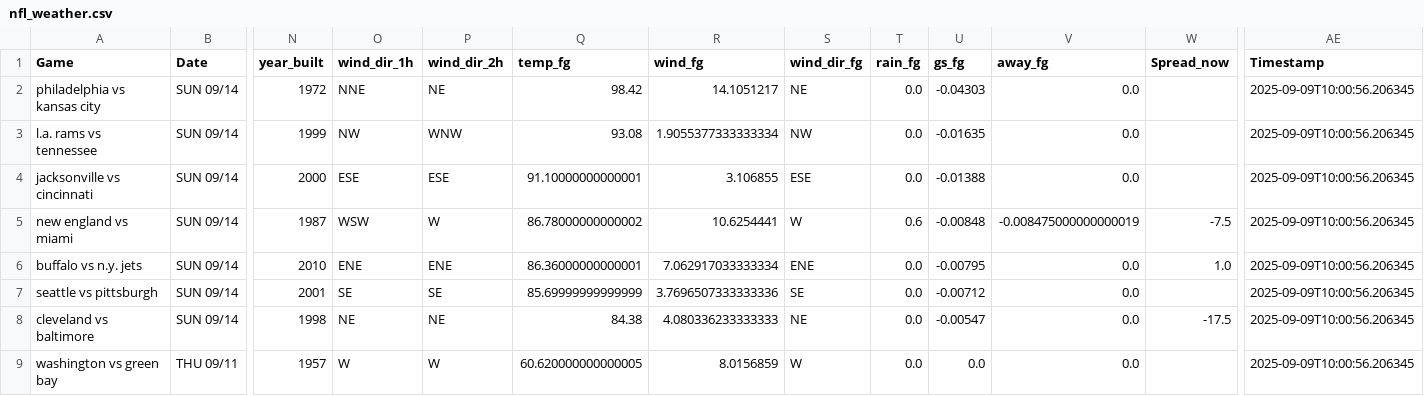
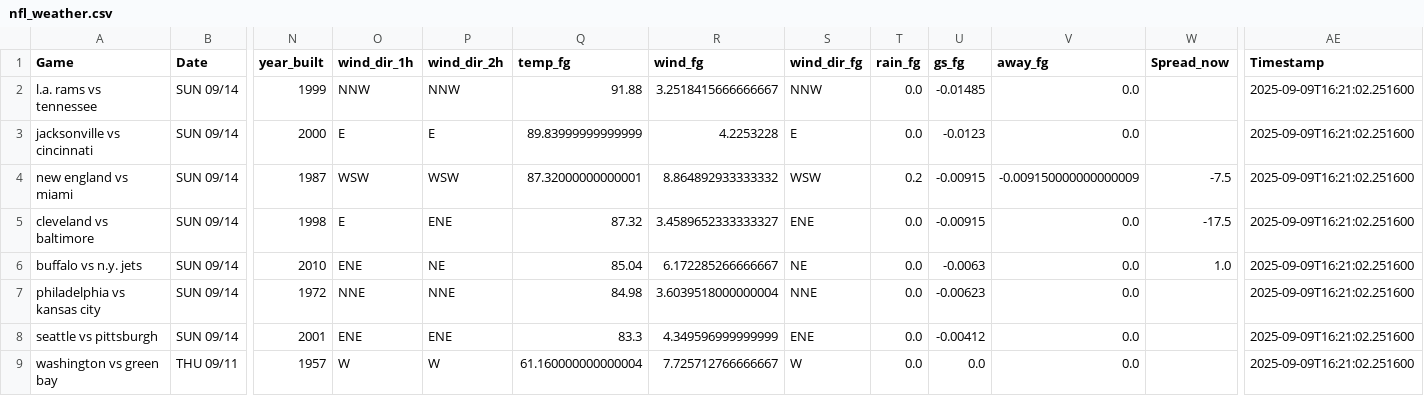
Before and after one commit to mslade50/football_weather, a CSV file: nfl_weather.csv, drawn as a sheet; only a part is shown, gaps mark what is left out; removed rows and columns are numbered as before the commit, all else as after; rows hold the shown columns only; the diff names each change by its address in the sheet, - before the commit and + after, or states it on an @@ line.

Commit message:
Update nfl_weather.csv with Timestamp 2025-09-09T16:21:02.251600

```diff
--- a/nfl_weather.csv
+++ b/nfl_weather.csv
-row 2: philadelphia vs kansas city | SUN 09/14 | 1972 | NNE | NE | 98.42 | 14.1051217 | NE | 0.0 | -0.04303 | 0.0 |  | 2025-09-09T10:00:56.206345
-O2 (wind_dir_1h): NW
+O2 (wind_dir_1h): NNW
-P2 (wind_dir_2h): WNW
+P2 (wind_dir_2h): NNW
-Q2 (temp_fg): 93.08
+Q2 (temp_fg): 91.88
-R2 (wind_fg): 1.9055377333333334
+R2 (wind_fg): 3.2518415666666667
-S2 (wind_dir_fg): NW
+S2 (wind_dir_fg): NNW
-U2 (gs_fg): -0.01635
+U2 (gs_fg): -0.01485
-AE2:AE4 (Timestamp): 2025-09-09T10:00:56.206345
+AE2:AE4 (Timestamp): 2025-09-09T16:21:02.251600
-O3 (wind_dir_1h): ESE
+O3 (wind_dir_1h): E
-P3 (wind_dir_2h): ESE
+P3 (wind_dir_2h): E
-Q3 (temp_fg): 91.10000000000001
+Q3 (temp_fg): 89.83999999999999
-R3 (wind_fg): 3.106855
+R3 (wind_fg): 4.2253228
-S3 (wind_dir_fg): ESE
+S3 (wind_dir_fg): E
-U3 (gs_fg): -0.01388
+U3 (gs_fg): -0.0123
-P4 (wind_dir_2h): W
+P4 (wind_dir_2h): WSW
-Q4 (temp_fg): 86.78000000000002
+Q4 (temp_fg): 87.32000000000001
-R4 (wind_fg): 10.6254441
+R4 (wind_fg): 8.864892933333332
-S4 (wind_dir_fg): W
+S4 (wind_dir_fg): WSW
-T4 (rain_fg): 0.6
+T4 (rain_fg): 0.2
-U4 (gs_fg): -0.00848
+U4 (gs_fg): -0.00915
-V4 (away_fg): -0.008475000000000019
+V4 (away_fg): -0.009150000000000009
+row 5: cleveland vs baltimore | SUN 09/14 | 1998 | E | ENE | 87.32 | 3.4589652333333327 | ENE | 0.0 | -0.00915 | 0.0 | -17.5 | 2025-09-09T16:21:02.251600
-P6 (wind_dir_2h): ENE
+P6 (wind_dir_2h): NE
-Q6 (temp_fg): 86.36000000000001
+Q6 (temp_fg): 85.04
-R6 (wind_fg): 7.062917033333334
+R6 (wind_fg): 6.172285266666667
-S6 (wind_dir_fg): ENE
+S6 (wind_dir_fg): NE
-U6 (gs_fg): -0.00795
+U6 (gs_fg): -0.0063
-AE6 (Timestamp): 2025-09-09T10:00:56.206345
+AE6 (Timestamp): 2025-09-09T16:21:02.251600
+row 7: philadelphia vs kansas city | SUN 09/14 | 1972 | NNE | NNE | 84.98 | 3.6039518000000004 | NNE | 0.0 | -0.00623 | 0.0 |  | 2025-09-09T16:21:02.251600
-O8 (wind_dir_1h): SE
+O8 (wind_dir_1h): ENE
-P8 (wind_dir_2h): SE
+P8 (wind_dir_2h): ENE
-Q8 (temp_fg): 85.69999999999999
+Q8 (temp_fg): 83.3
-R8 (wind_fg): 3.7696507333333336
+R8 (wind_fg): 4.349596999999999
-S8 (wind_dir_fg): SE
+S8 (wind_dir_fg): ENE
-U8 (gs_fg): -0.00712
+U8 (gs_fg): -0.00412
-AE8 (Timestamp): 2025-09-09T10:00:56.206345
+AE8 (Timestamp): 2025-09-09T16:21:02.251600
-row 8: cleveland vs baltimore | SUN 09/14 | 1998 | NE | NE | 84.38 | 4.080336233333333 | NE | 0.0 | -0.00547 | 0.0 | -17.5 | 2025-09-09T10:00:56.206345
-Q9 (temp_fg): 60.620000000000005
+Q9 (temp_fg): 61.160000000000004
-R9 (wind_fg): 8.0156859
+R9 (wind_fg): 7.725712766666667
-AE9 (Timestamp): 2025-09-09T10:00:56.206345
+AE9 (Timestamp): 2025-09-09T16:21:02.251600
```
